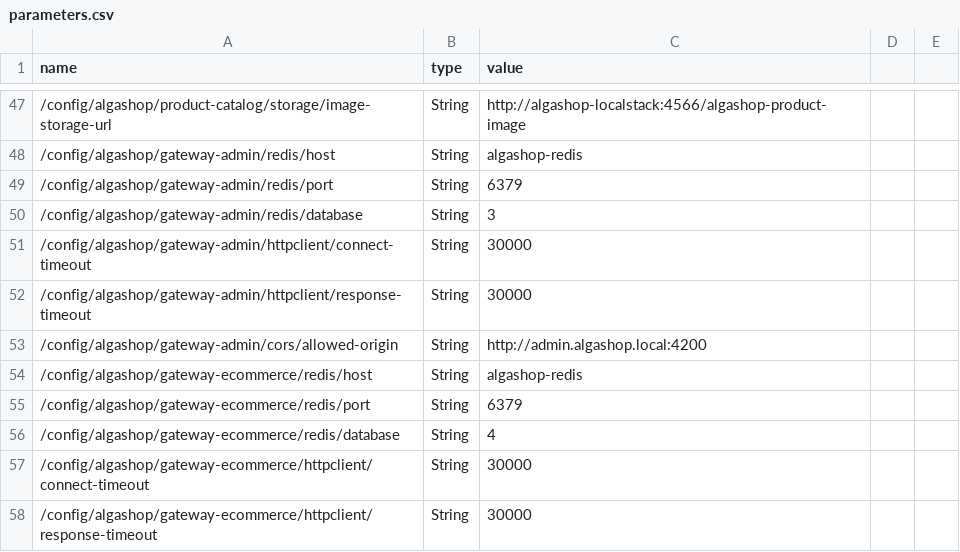
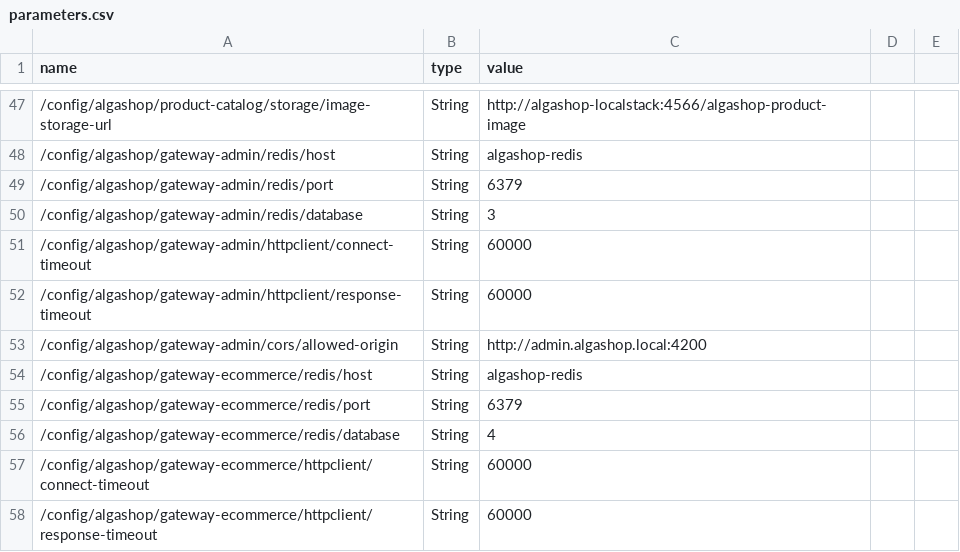
Before and after one commit to soapmactavish23/algashop-meta, a CSV file: etc/aws/parameters.csv, drawn as a sheet; only a part is shown, gaps mark what is left out.

Commit message:
6.5. Confirmações de recebimento (Acknowledgements)

```diff
--- a/etc/aws/parameters.csv
+++ b/etc/aws/parameters.csv
@@ -50,4 +50,4 @@ name,type,value
 /config/algashop/gateway-admin/redis/database,String,3
-/config/algashop/gateway-admin/httpclient/connect-timeout,String,30000
-/config/algashop/gateway-admin/httpclient/response-timeout,String,30000
+/config/algashop/gateway-admin/httpclient/connect-timeout,String,60000
+/config/algashop/gateway-admin/httpclient/response-timeout,String,60000
 /config/algashop/gateway-admin/cors/allowed-origin,String,http://admin.algashop.local:4200
@@ -56,3 +56,3 @@ name,type,value
 /config/algashop/gateway-ecommerce/redis/database,String,4
-/config/algashop/gateway-ecommerce/httpclient/connect-timeout,String,30000
-/config/algashop/gateway-ecommerce/httpclient/response-timeout,String,30000
+/config/algashop/gateway-ecommerce/httpclient/connect-timeout,String,60000
+/config/algashop/gateway-ecommerce/httpclient/response-timeout,String,60000
```
